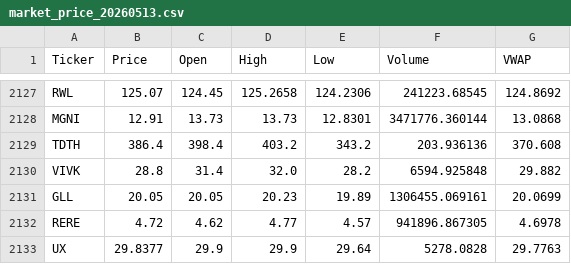
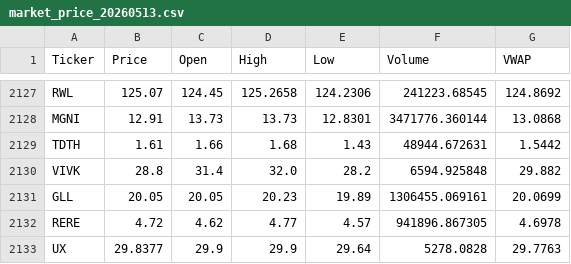
Before and after one commit to starwang3218-alt/ETF-Tracker, a CSV file: data/market_price_20260513.csv, drawn as a sheet; only a part is shown, gaps mark what is left out.

```diff
--- a/data/market_price_20260513.csv
+++ b/data/market_price_20260513.csv
@@ -2128,3 +2128,3 @@ RWL,125.07,124.45,125.2658,124.2306,241223.68545,124.8692
 MGNI,12.91,13.73,13.73,12.8301,3471776.360144,13.0868
-TDTH,386.4,398.4,403.2,343.2,203.936136,370.608
+TDTH,1.61,1.66,1.68,1.43,48944.672631,1.5442
 VIVK,28.8,31.4,32.0,28.2,6594.925848,29.882
```
